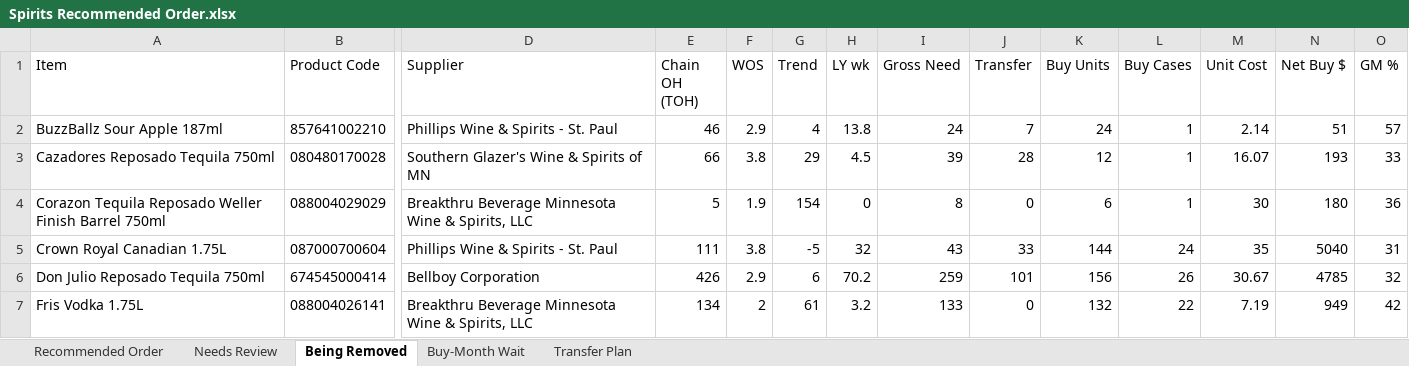
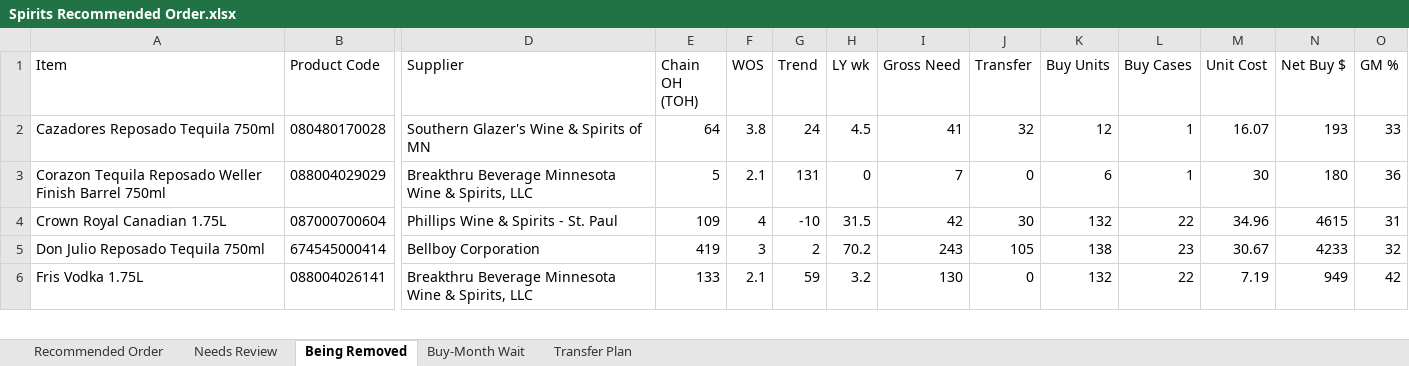
Before and after one commit to Akuklok/thc-dashboard, an Excel workbook: data/Spirits Recommended Order.xlsx, sheet Being Removed, drawn as a sheet; only a part is shown, gaps mark what is left out; values as stored, in another font and other column widths than the file's, no borders; removed rows and columns are numbered as before the commit, all else as after; rows hold the shown columns only; the diff covers the shown part only; the diff names each change by its address in the sheet, - before the commit and + after, or states it on an @@ line.

Commit message:
auto-update Spirits Recommended Order.xlsx

```diff
--- a/data/Spirits Recommended Order.xlsx (sheet Being Removed)
+++ b/data/Spirits Recommended Order.xlsx (sheet Being Removed)
-row 2: BuzzBallz Sour Apple 187ml | 857641002210 | Phillips Wine & Spirits - St. Paul | 46 | 2.9 | 4 | 13.8 | 24 | 7 | 24 | 1 | 2.14 | 51 | 57
-E2 (Chain OH (TOH)): 66
+E2 (Chain OH (TOH)): 64
-G2 (Trend): 29
+G2 (Trend): 24
-I2 (Gross Need): 39
+I2 (Gross Need): 41
-J2 (Transfer): 28
+J2 (Transfer): 32
-F3 (WOS): 1.9
+F3 (WOS): 2.1
-G3 (Trend): 154
+G3 (Trend): 131
-I3 (Gross Need): 8
+I3 (Gross Need): 7
-E4 (Chain OH (TOH)): 111
+E4 (Chain OH (TOH)): 109
-F4 (WOS): 3.8
+F4 (WOS): 4
-G4 (Trend): -5
+G4 (Trend): -10
-H4 (LY wk): 32
+H4 (LY wk): 31.5
-I4 (Gross Need): 43
+I4 (Gross Need): 42
-J4 (Transfer): 33
+J4 (Transfer): 30
-K4 (Buy Units): 144
+K4 (Buy Units): 132
-L4 (Buy Cases): 24
+L4 (Buy Cases): 22
-M4 (Unit Cost): 35
+M4 (Unit Cost): 34.96
-N4 (Net Buy $): 5040
+N4 (Net Buy $): 4615
-E5 (Chain OH (TOH)): 426
+E5 (Chain OH (TOH)): 419
-F5 (WOS): 2.9
+F5 (WOS): 3
-G5 (Trend): 6
+G5 (Trend): 2
-I5 (Gross Need): 259
+I5 (Gross Need): 243
-J5 (Transfer): 101
+J5 (Transfer): 105
-K5 (Buy Units): 156
+K5 (Buy Units): 138
-L5 (Buy Cases): 26
+L5 (Buy Cases): 23
-N5 (Net Buy $): 4785
+N5 (Net Buy $): 4233
-E6 (Chain OH (TOH)): 134
+E6 (Chain OH (TOH)): 133
-F6 (WOS): 2
+F6 (WOS): 2.1
-G6 (Trend): 61
+G6 (Trend): 59
-I6 (Gross Need): 133
+I6 (Gross Need): 130
```
Also changed, not shown: 172 edited cells elsewhere in this sheet, sheet Transfer Plan, sheet Recommended Order, sheet Needs Review, sheet Buy-Month Wait.
